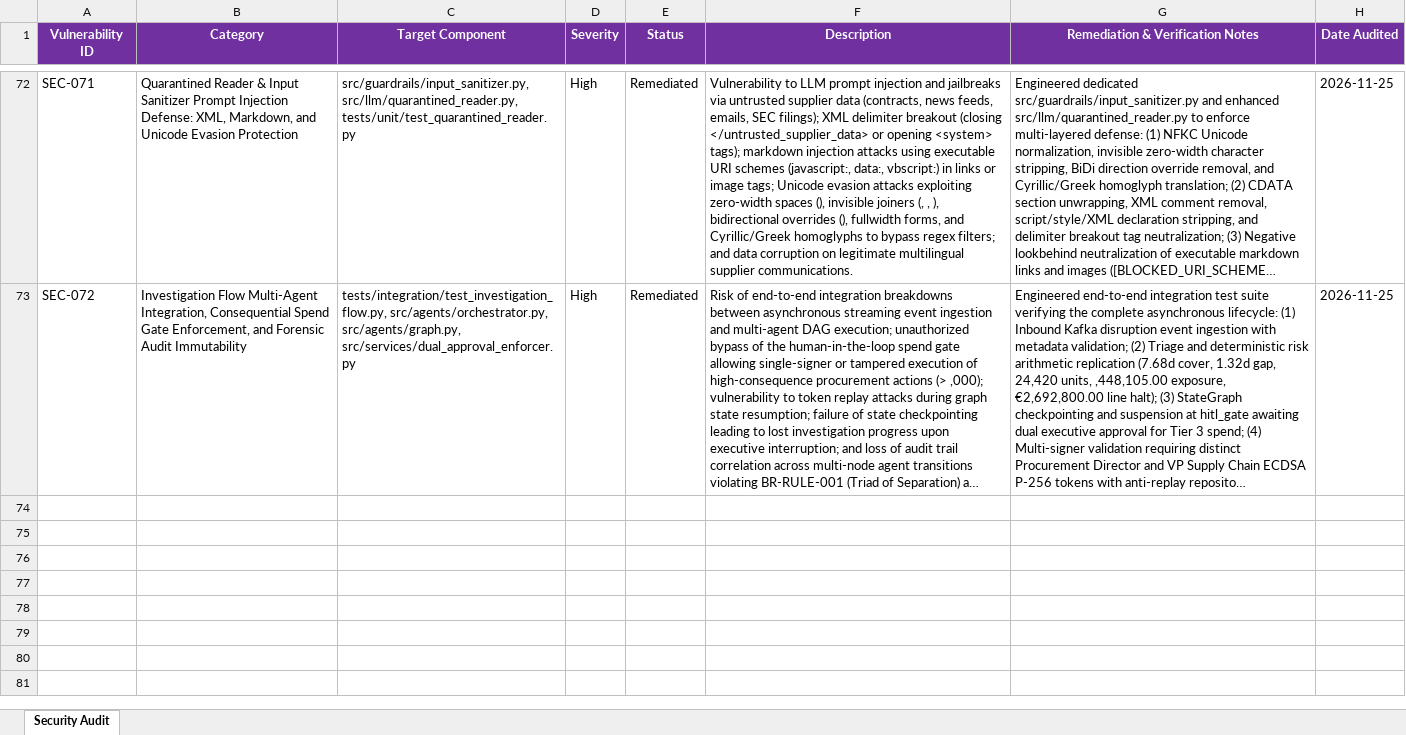
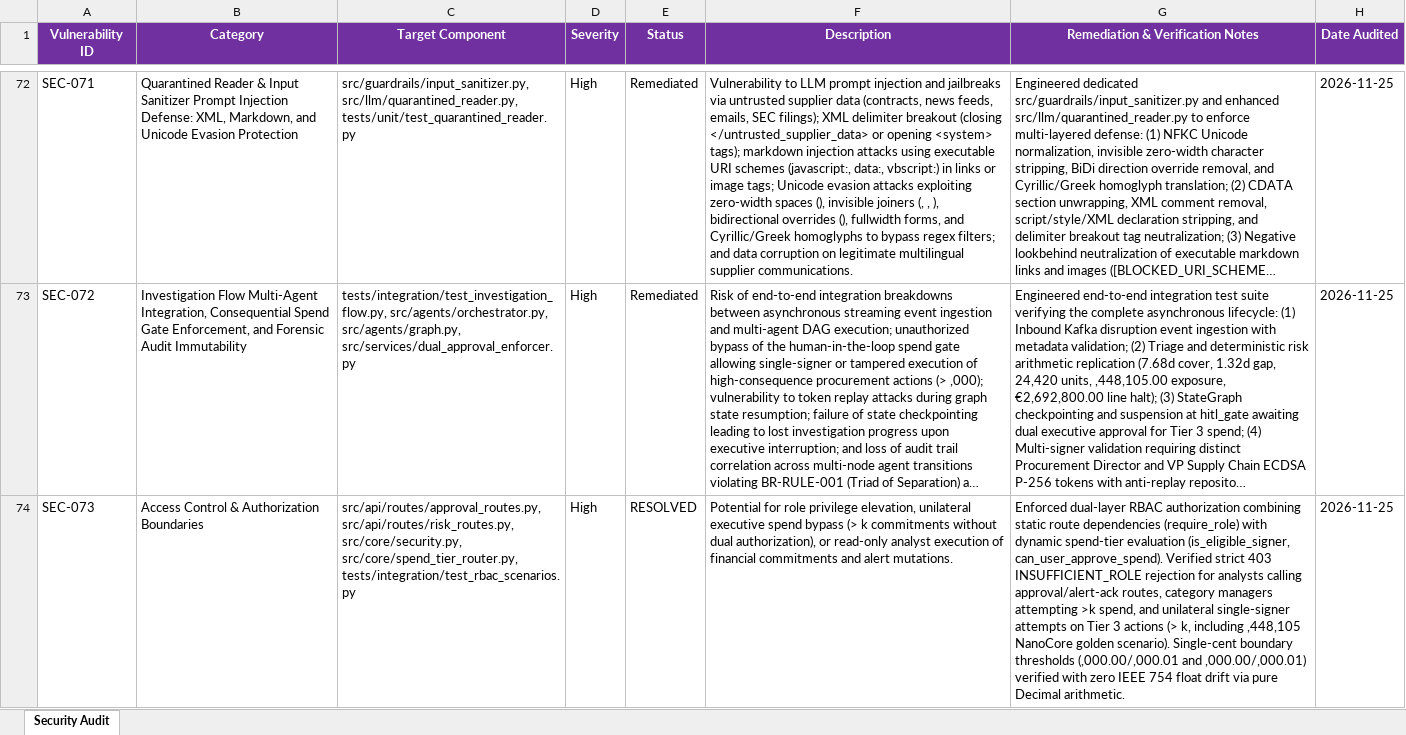
Before and after one commit to lokesh-repaka/apexmotion-supplier-risk-intelligence, an Excel workbook: docs/SECURITY_VULNERABILITIES.xlsx, sheet Security Audit, drawn as a sheet; only a part is shown, gaps mark what is left out; long unchanged cells end in …; values as stored, in another font and other column widths than the file's, no borders; the diff names each change by its address in the sheet, - before the commit and + after, or states it on an @@ line.

```diff
--- a/docs/SECURITY_VULNERABILITIES.xlsx (sheet Security Audit)
+++ b/docs/SECURITY_VULNERABILITIES.xlsx (sheet Security Audit)
+row 74: SEC-073 | Access Control & Authorization Boundaries | src/api/routes/approval_routes.py, src/api/routes/risk_routes.py, src/core/security.py, src/core/spend_tier_router.py, tests/integration/test_rbac_scenarios.py | High | RESOLVED | Potential for role privilege elevation, unilateral executive spend bypass (> k commitments without dual authorization), or read-only analyst execution of financial commitments and alert mutations. | Enforced dual-layer RBAC authorization combining static route dependencies (require_role) with dynamic spend-tier evaluation (is_eligible_signer, can_user_approve_spend). Verified strict 403 INSUFFICIENT_ROLE rejection for analysts calling approval/alert-ack routes, category managers attempting >k spend, and unilateral single-signer attempts on Tier 3 actions (> k, including ,448,105 NanoCore golden scenario). Single-cent boundary thresholds (,000.00/,000.01 and ,000.00/,000.01) verified with zero IEEE 754 float drift via pure Decimal arithmetic. | 2026-11-25
```
Also changed, not shown: docs/TEST_CASES.xlsx, 4 other files.
